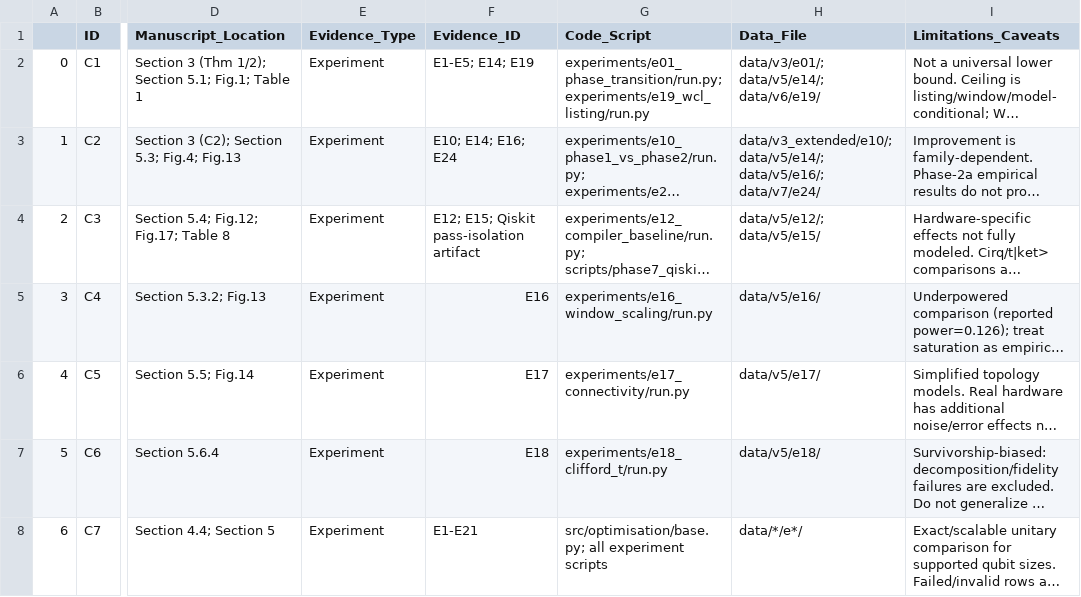
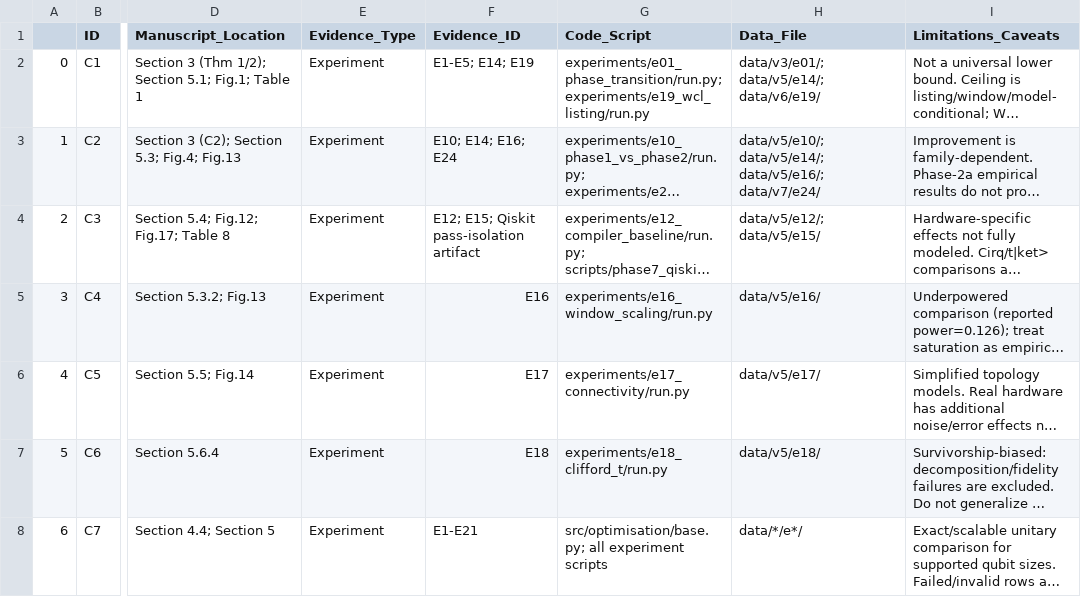
Before and after one commit to StarryCode-Lang/quantum-peephole-ceiling, a CSV file: docs/06_manuscript/claim_evidence_table.csv, drawn as a sheet; only a part is shown, gaps mark what is left out; long unchanged cells end in …; the diff names each change by its address in the sheet, - before the commit and + after, or states it on an @@ line.

```diff
--- a/docs/06_manuscript/claim_evidence_table.csv
+++ b/docs/06_manuscript/claim_evidence_table.csv
-H3 (Data_File): data/v3_extended/e10/; data/v5/e14/; data/v5/e16/;…
+H3 (Data_File): data/v5/e10/; data/v5/e14/; data/v5/e16/;…
```
Also changed, not shown: data/v7/e24/e24_theorem7_results.csv, data/v7/e24/e24_theorem7_summary.csv, 26 other files.
